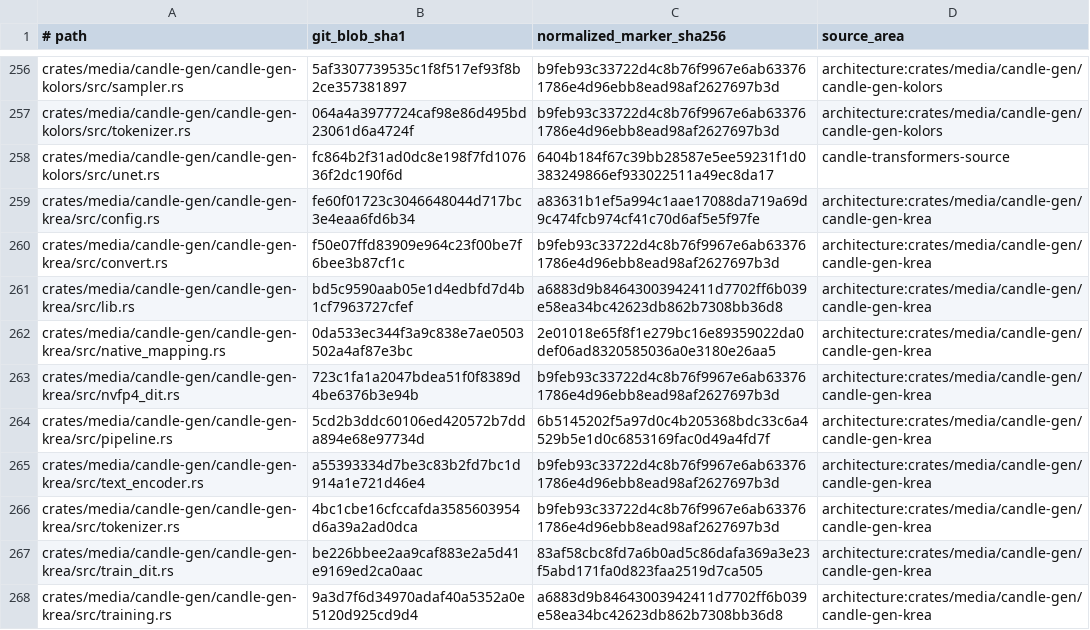
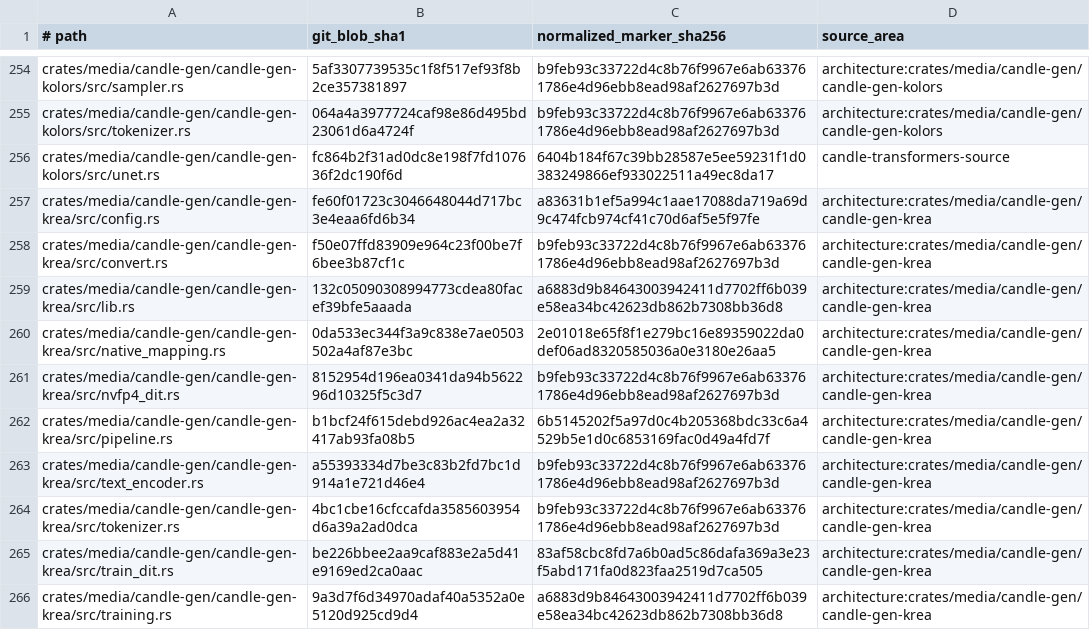
Before and after one commit to SceneWorks/SceneWorks, a TSV file: config/inference-provenance-candidates.tsv, drawn as a sheet; only a part is shown, gaps mark what is left out; the diff covers the shown part only.

```diff
--- a/config/inference-provenance-candidates.tsv
+++ b/config/inference-provenance-candidates.tsv
@@ -260,6 +258,6 @@ crates/media/candle-gen/candle-gen-krea/src/config.rs	fe60f01723c3046648044d717b
 crates/media/candle-gen/candle-gen-krea/src/convert.rs	f50e07ffd83909e964c23f00be7f6bee3b87cf1c	b9feb93c33722d4c8b76f9967e6ab633761786e4d96ebb8ead98af2627697b3d	architecture:crates/media/candle-gen/candle-gen-krea
-crates/media/candle-gen/candle-gen-krea/src/lib.rs	bd5c9590aab05e1d4edbfd7d4b1cf7963727cfef	a6883d9b84643003942411d7702ff6b039e58ea34bc42623db862b7308bb36d8	architecture:crates/media/candle-gen/candle-gen-krea
+crates/media/candle-gen/candle-gen-krea/src/lib.rs	132c05090308994773cdea80facef39bfe5aaada	a6883d9b84643003942411d7702ff6b039e58ea34bc42623db862b7308bb36d8	architecture:crates/media/candle-gen/candle-gen-krea
 crates/media/candle-gen/candle-gen-krea/src/native_mapping.rs	0da533ec344f3a9c838e7ae0503502a4af87e3bc	2e01018e65f8f1e279bc16e89359022da0def06ad8320585036a0e3180e26aa5	architecture:crates/media/candle-gen/candle-gen-krea
-crates/media/candle-gen/candle-gen-krea/src/nvfp4_dit.rs	723c1fa1a2047bdea51f0f8389d4be6376b3e94b	b9feb93c33722d4c8b76f9967e6ab633761786e4d96ebb8ead98af2627697b3d	architecture:crates/media/candle-gen/candle-gen-krea
-crates/media/candle-gen/candle-gen-krea/src/pipeline.rs	5cd2b3ddc60106ed420572b7dda894e68e97734d	6b5145202f5a97d0c4b205368bdc33c6a4529b5e1d0c6853169fac0d49a4fd7f	architecture:crates/media/candle-gen/candle-gen-krea
+crates/media/candle-gen/candle-gen-krea/src/nvfp4_dit.rs	8152954d196ea0341da94b562296d10325f5c3d7	b9feb93c33722d4c8b76f9967e6ab633761786e4d96ebb8ead98af2627697b3d	architecture:crates/media/candle-gen/candle-gen-krea
+crates/media/candle-gen/candle-gen-krea/src/pipeline.rs	b1bcf24f615debd926ac4ea2a32417ab93fa08b5	6b5145202f5a97d0c4b205368bdc33c6a4529b5e1d0c6853169fac0d49a4fd7f	architecture:crates/media/candle-gen/candle-gen-krea
 crates/media/candle-gen/candle-gen-krea/src/text_encoder.rs	a55393334d7be3c83b2fd7bc1d914a1e721d46e4	b9feb93c33722d4c8b76f9967e6ab633761786e4d96ebb8ead98af2627697b3d	architecture:crates/media/candle-gen/candle-gen-krea
```
Also changed, not shown: 2 added rows, 6 removed rows and 73 edited cells elsewhere in this file, 9 other files.
